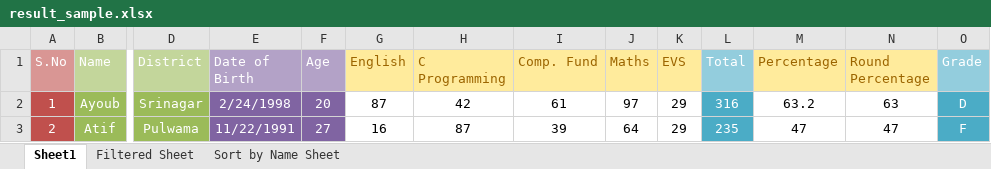
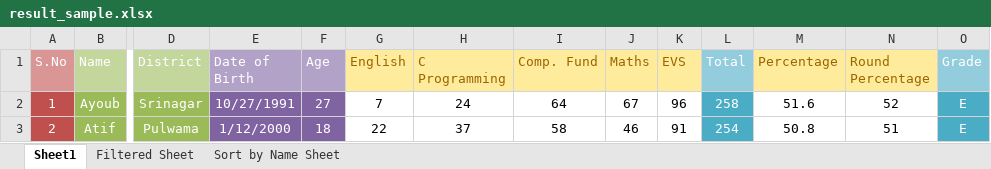
Before and after one commit to haideralipunjabi/fundlab_imca1sem, an Excel workbook: MS Excel/result_sample.xlsx, sheet Sheet1, drawn as a sheet; only a part is shown, gaps mark what is left out; values as stored, in another font and other column widths than the file's, no borders; charts and pictures and conditional formats not drawn; the diff covers the shown part only; the diff names each change by its address in the sheet, - before the commit and + after, or states it on an @@ line.

```diff
--- a/MS Excel/result_sample.xlsx (sheet Sheet1)
+++ b/MS Excel/result_sample.xlsx (sheet Sheet1)
-E2 (Date of Birth): 2/24/1998
+E2 (Date of Birth): 10/27/1991
-F2 (Age): 20
+F2 (Age): 27
-G2 (English): 87
+G2 (English): 7
-H2 (C Programming): 42
+H2 (C Programming): 24
-I2 (Comp. Fund): 61
+I2 (Comp. Fund): 64
-J2 (Maths): 97
+J2 (Maths): 67
-K2 (EVS): 29
+K2 (EVS): 96
-L2 (Total): 316
+L2 (Total): 258
-M2 (Percentage): 63.2
+M2 (Percentage): 51.6
-N2 (Round Percentage): 63
+N2 (Round Percentage): 52
-O2 (Grade): D
+O2 (Grade): E
-E3 (Date of Birth): 11/22/1991
+E3 (Date of Birth): 1/12/2000
-F3 (Age): 27
+F3 (Age): 18
-G3 (English): 16
+G3 (English): 22
-H3 (C Programming): 87
+H3 (C Programming): 37
-I3 (Comp. Fund): 39
+I3 (Comp. Fund): 58
-J3 (Maths): 64
+J3 (Maths): 46
-K3 (EVS): 29
+K3 (EVS): 91
-L3 (Total): 235
+L3 (Total): 254
-M3 (Percentage): 47
+M3 (Percentage): 50.8
-N3 (Round Percentage): 47
+N3 (Round Percentage): 51
-O3 (Grade): F
+O3 (Grade): E
```
Also changed, not shown: 3 added rows, 3 removed rows and 629 edited cells elsewhere in this sheet, sheet Sort by Name Sheet, sheet Filtered Sheet, hidden cells, charts or pictures, MS Excel/sales_book.xlsx, 13 other files.
